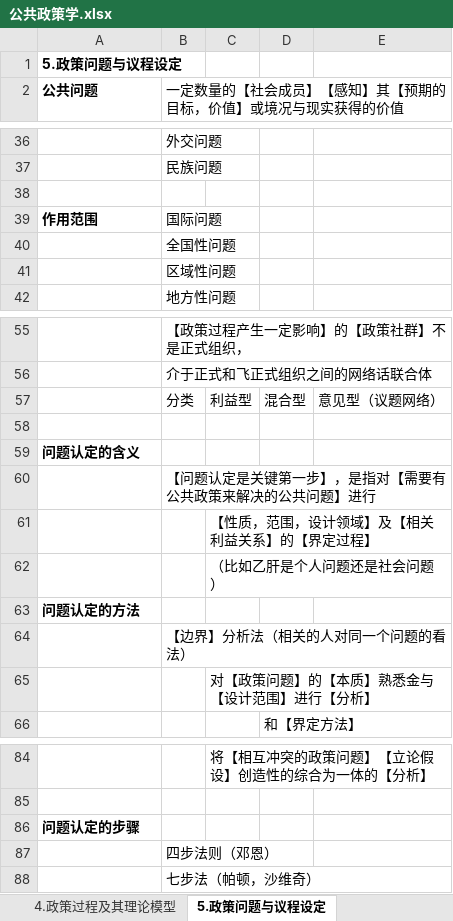
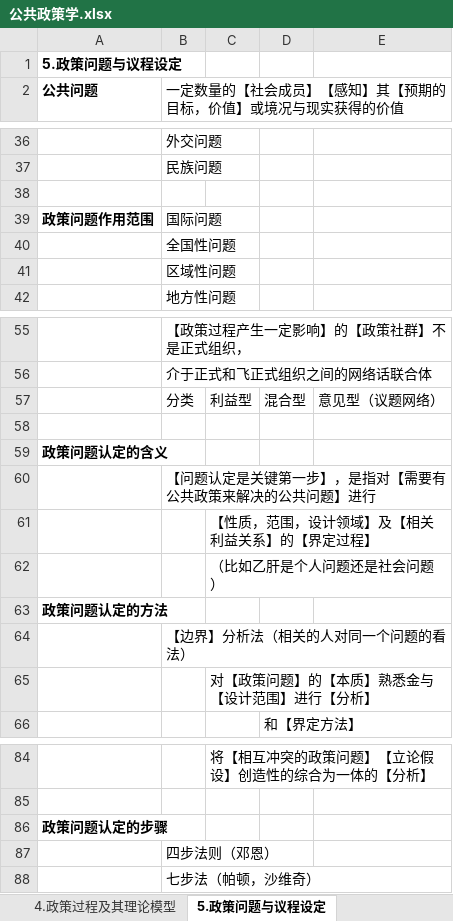
Before and after one commit to xieshiwei/ZK, an Excel workbook: ggzc/公共政策学.xlsx, sheet 5.政策问题与议程设定, drawn as a sheet; only a part is shown, gaps mark what is left out; values as stored, in another font and other column widths than the file's, no borders; the diff names each change by its address in the sheet, - before the commit and + after, or states it on an @@ line.

```diff
--- a/ggzc/公共政策学.xlsx (sheet 5.政策问题与议程设定)
+++ b/ggzc/公共政策学.xlsx (sheet 5.政策问题与议程设定)
-A39 (公共问题): 作用范围
+A39 (公共问题): 政策问题作用范围
-A59 (公共问题): 问题认定的含义
+A59 (公共问题): 政策问题认定的含义
-A63 (公共问题): 问题认定的方法
+A63 (公共问题): 政策问题认定的方法
-A86 (公共问题): 问题认定的步骤
+A86 (公共问题): 政策问题认定的步骤
```
Also changed, not shown: sheet 7.公共政策执行, ggzc/Q.xlsx.
